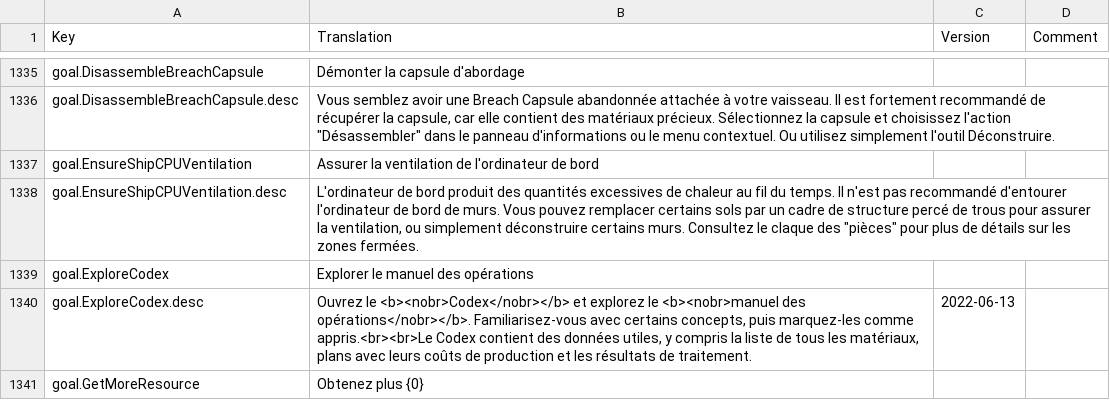
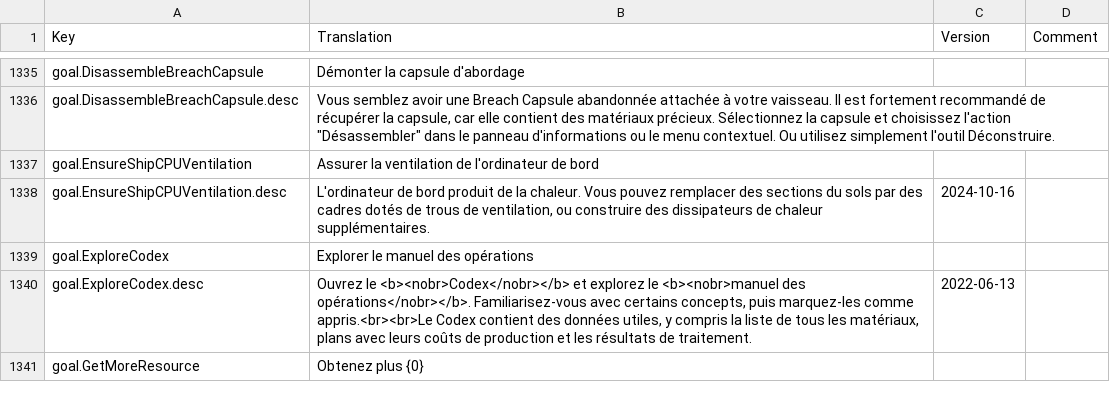
Before and after one commit to kodolinija/stardeus-translations, a CSV file: Translations/French.csv, drawn as a sheet; only a part is shown, gaps mark what is left out; the diff covers the shown part only.

Commit message:
WIP outdated

```diff
--- a/Translations/French.csv
+++ b/Translations/French.csv
@@ -1337,3 +1337,3 @@ goal.DisassembleBreachCapsule.desc,"Vous semblez avoir une Breach Capsule abando
 goal.EnsureShipCPUVentilation,Assurer la ventilation de l'ordinateur de bord,,
-goal.EnsureShipCPUVentilation.desc,"L'ordinateur de bord produit des quantités excessives de chaleur au fil du temps. Il n'est pas recommandé d'entourer l'ordinateur de bord de murs. Vous pouvez remplacer certains sols par un cadre de structure percé de trous pour assurer la ventilation, ou simplement déconstruire certains murs. Consultez le claque des ""pièces"" pour plus de détails sur les zones fermées.",,
+goal.EnsureShipCPUVentilation.desc,"L'ordinateur de bord produit de la chaleur. Vous pouvez remplacer des sections du sols par des cadres dotés de trous de ventilation, ou construire des dissipateurs de chaleur supplémentaires.",2024-10-16,
 goal.ExploreCodex,Explorer le manuel des opérations,,
```
Also changed, not shown: 14 edited cells elsewhere in this file.
